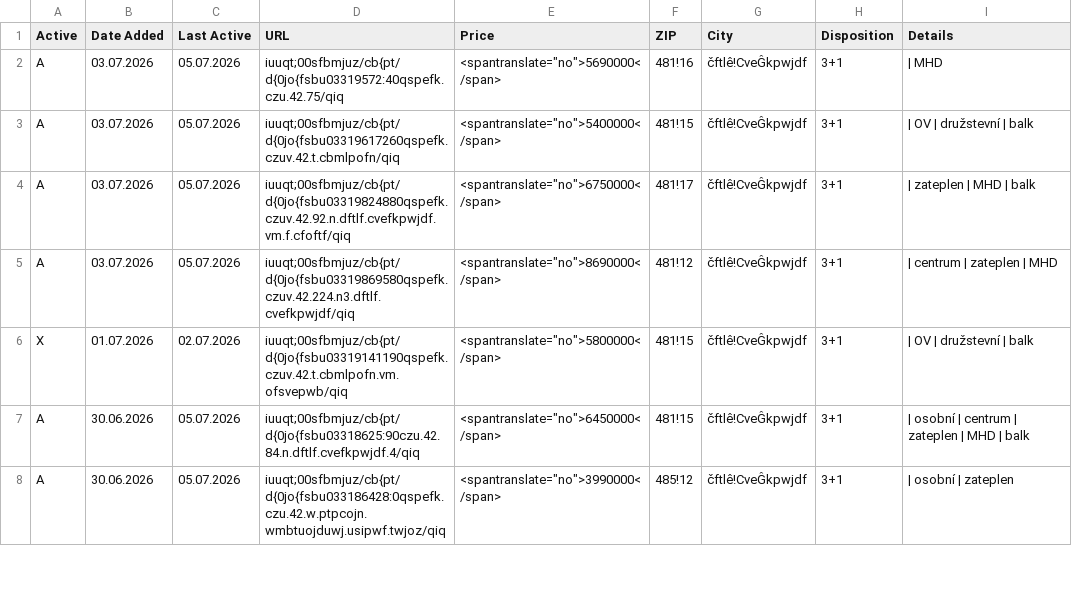
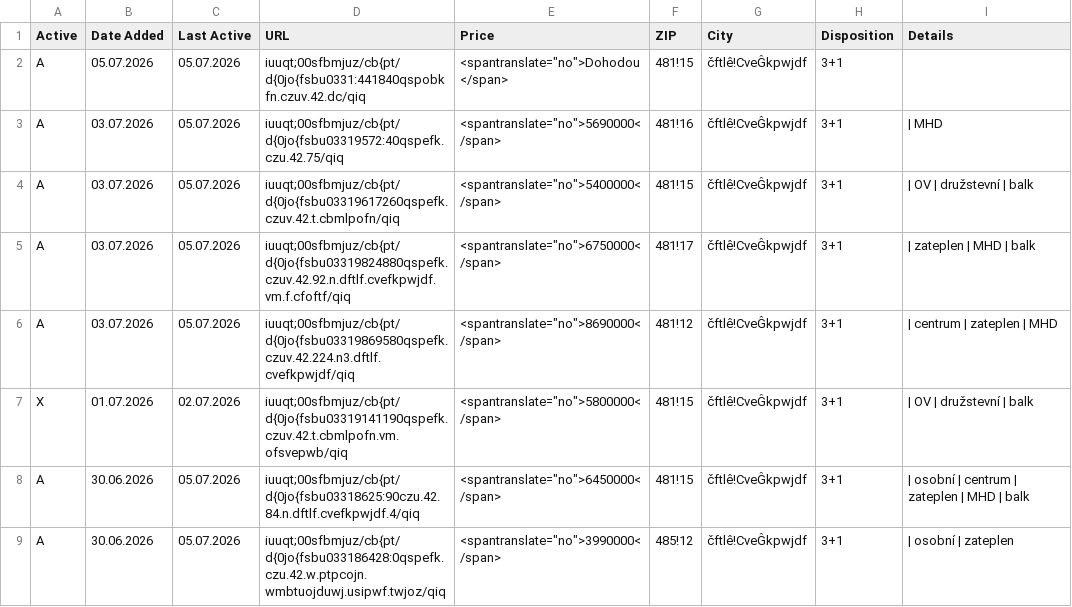
Before and after one commit to zahapat/real-watchdog, a CSV file: database/prodej_3+1.csv, drawn as a sheet; only a part is shown; the diff names each change by its address in the sheet, - before the commit and + after, or states it on an @@ line.

Commit message:
[refactor]: Update database via automated action

```diff
--- a/database/prodej_3+1.csv
+++ b/database/prodej_3+1.csv
+row 2: A | 05.07.2026 | 05.07.2026 | iuuqt;00sfbmjuz/cb{pt/d{0jo{fsbu0331:441840qspobkfn.czuv.42.dc/qiq | <spantranslate="no">Dohodou</span> | 481!15 | čftlê!CveĜkpwjdf | 3+1
```
